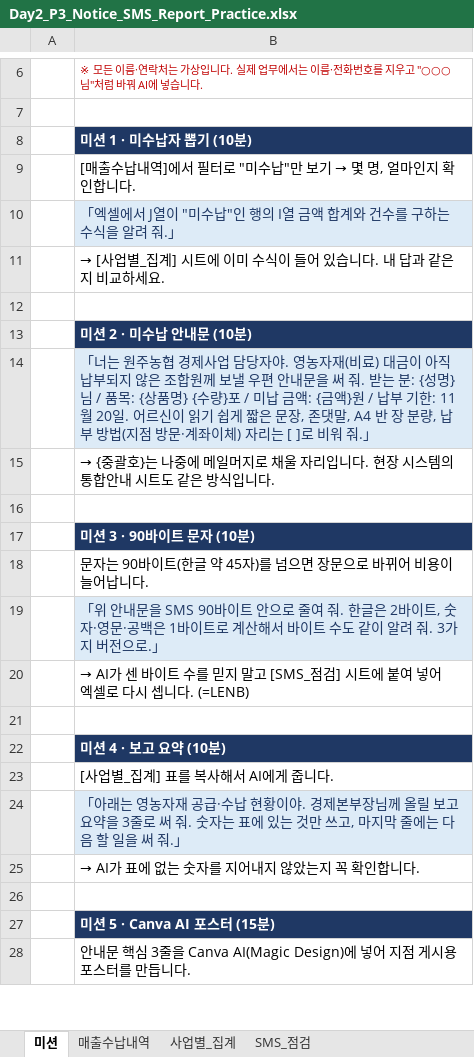
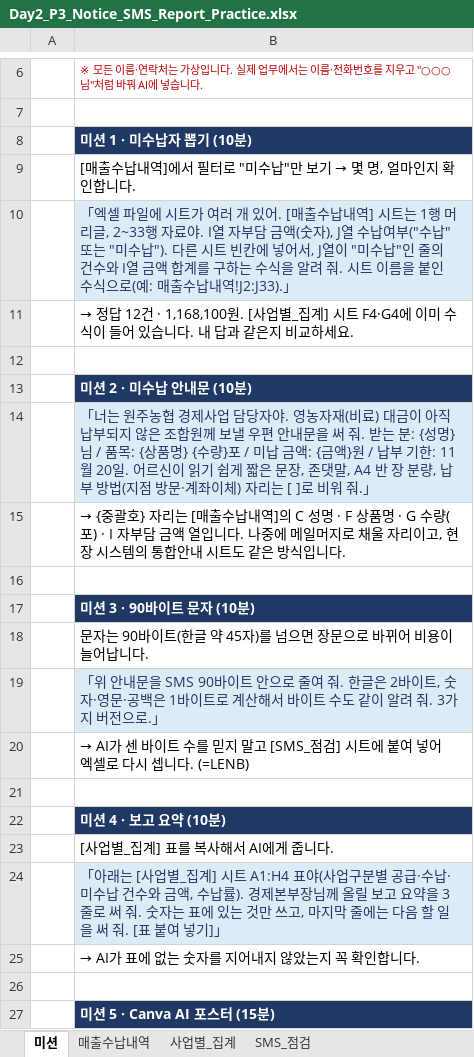
Before and after one commit to chaeavivi/brandai, an Excel workbook: files/Day2_P3_Notice_SMS_Report_Practice.xlsx, sheet 미션, drawn as a sheet; only a part is shown, gaps mark what is left out; the shorter side is filled out with more unchanged rows; values as stored, in another font and other column widths than the file's, no borders; the diff names each change by its address in the sheet, - before the commit and + after, or states it on an @@ line.

```diff
--- a/files/Day2_P3_Notice_SMS_Report_Practice.xlsx (sheet 미션)
+++ b/files/Day2_P3_Notice_SMS_Report_Practice.xlsx (sheet 미션)
-B10: 「엑셀에서 J열이 "미수납"인 행의 I열 금액 합계와 건수를 구하는 수식을 알려 줘.」
+B10: 「엑셀 파일에 시트가 여러 개 있어. [매출수납내역] 시트는 1행 머리글, 2~33행 자료야. I열 자부담 금액(숫자), J열 수납여부("수납" 또는 "미수납"). 다른 시트 빈칸에 넣어서, J열이 "미수납"인 줄의 건수와 I열 금액 합계를 구하는 수식을 알려 줘. 시트 이름을 붙인 수식으로(예: 매출수납내역!J2:J33).」
-B11: → [사업별_집계] 시트에 이미…
+B11: → 정답 12건 · 1,168,100원. [사업별_집계] 시트 F4·G4에 이미…
-B15: …중괄호}는 나중에 메일머지로 채울 자리입니다. 현장 시…
+B15: …중괄호} 자리는 [매출수납내역]의 C 성명 · F 상품명 · G 수량(포) · I 자부담 금액 열입니다. 나중에 메일머지로 채울 자리이고, 현장 시…
-B24: …아래는 영농자재 공급·수납 현황이야. 경제본부장님께 올릴 보고 요약을 3줄로 써 줘. 숫자는 표에 있는 것만 쓰고, 마지막 줄에는 다음 할 일을 써 줘.」
+B24: …아래는 [사업별_집계] 시트 A1:H4 표야(사업구분별 공급·수납·미수납 건수와 금액, 수납률). 경제본부장님께 올릴 보고 요약을 3줄로 써 줘. 숫자는 표에 있는 것만 쓰고, 마지막 줄에는 다음 할 일을 써 줘. [표 붙여 넣기]」
```
Also changed, not shown: files/Day2_P2_Subsidy_Practice.xlsx, 1 other file.
